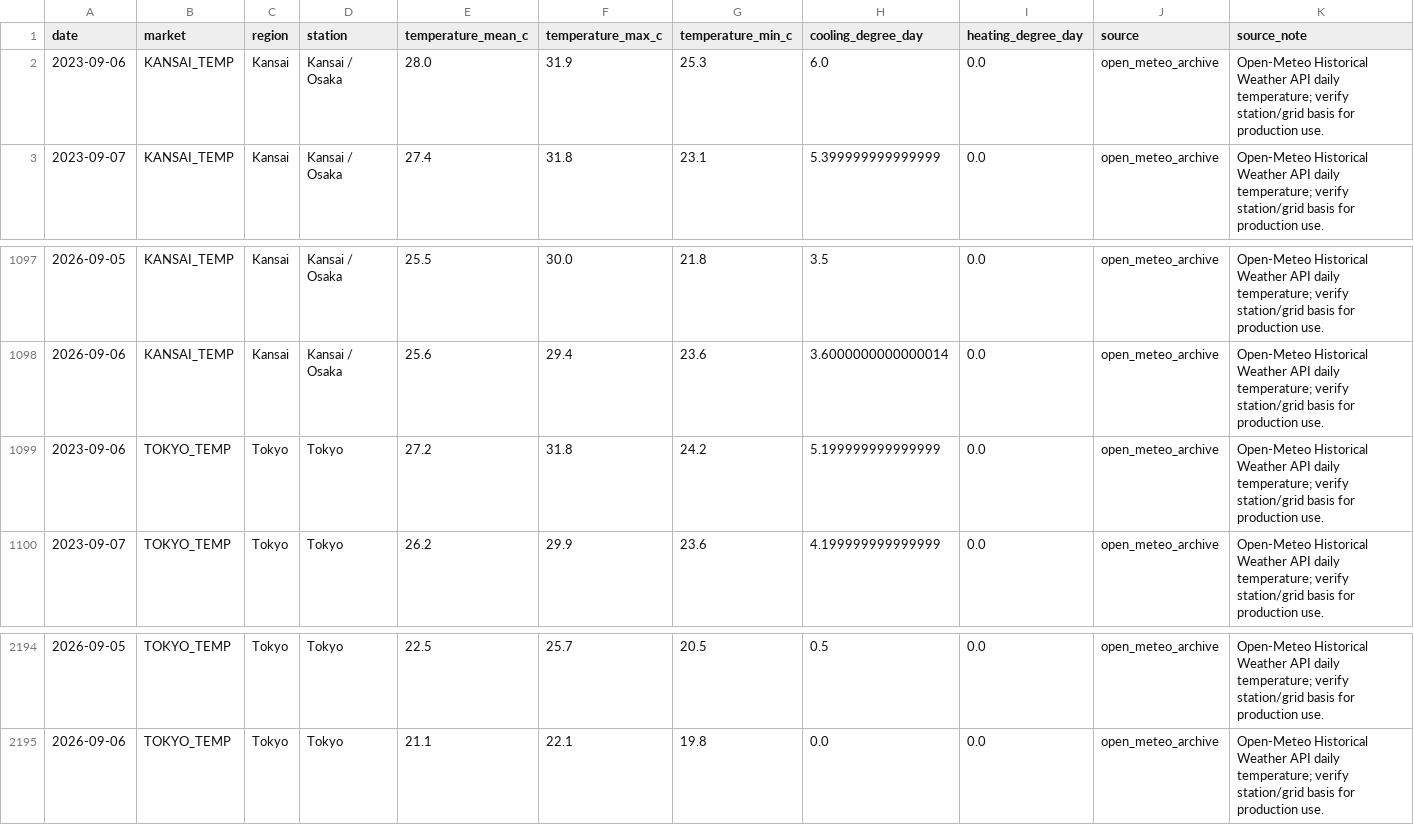
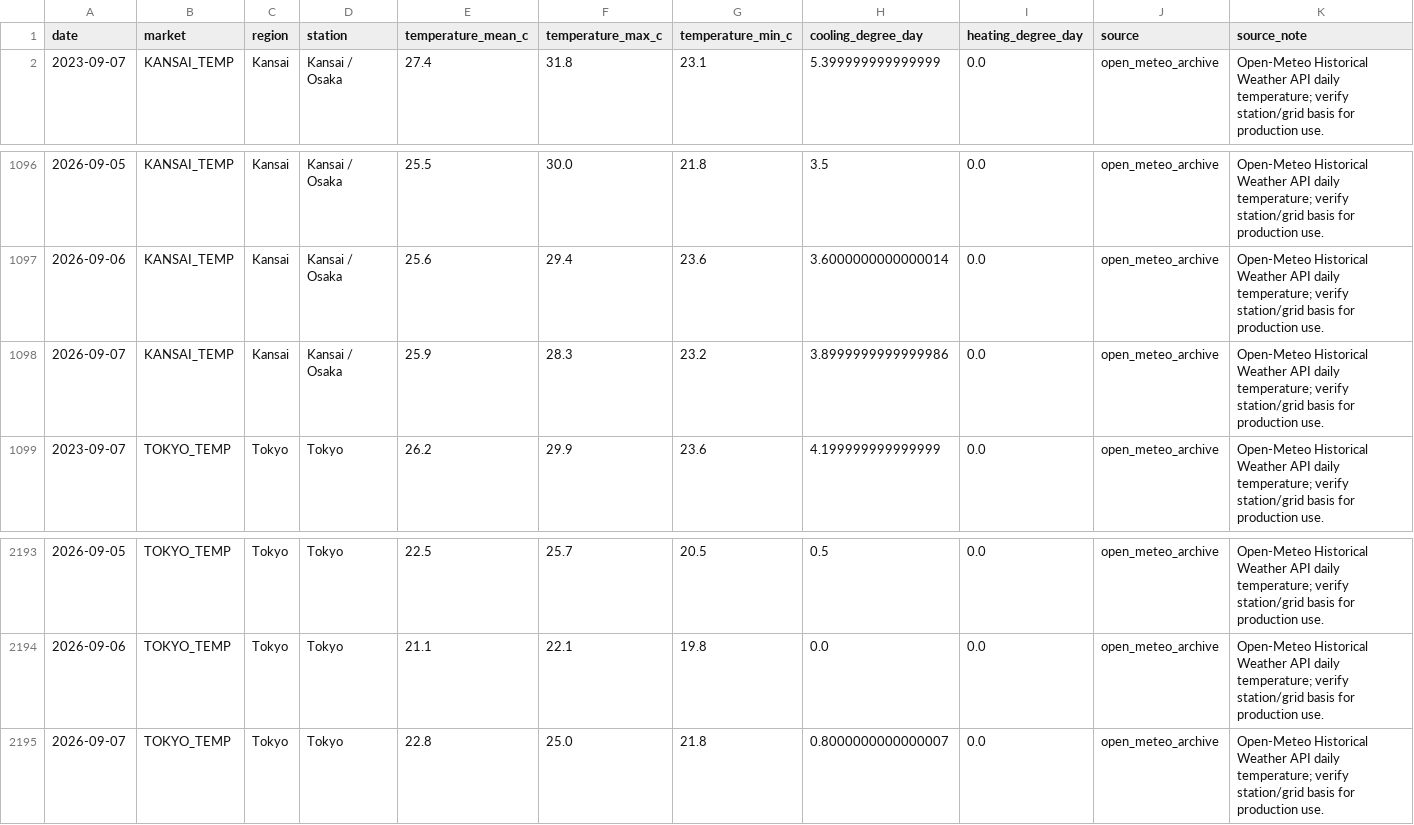
Before and after one commit to taiyu-wang/japan_power_trading_dashboard, a CSV file: data/published/weather_temperatures.csv, drawn as a sheet; only a part is shown, gaps mark what is left out; removed rows and columns are numbered as before the commit, all else as after; the diff names each change by its address in the sheet, - before the commit and + after, or states it on an @@ line.

```diff
--- a/data/published/weather_temperatures.csv
+++ b/data/published/weather_temperatures.csv
-row 2: 2023-09-06 | KANSAI_TEMP | Kansai | Kansai / Osaka | 28.0 | 31.9 | 25.3 | 6.0 | 0.0 | open_meteo_archive | Open-Meteo Historical Weather API daily temperature; verify station/grid basis for production use.
-row 1099: 2023-09-06 | TOKYO_TEMP | Tokyo | Tokyo | 27.2 | 31.8 | 24.2 | 5.199999999999999 | 0.0 | open_meteo_archive | Open-Meteo Historical Weather API daily temperature; verify station/grid basis for production use.
+row 1098: 2026-09-07 | KANSAI_TEMP | Kansai | Kansai / Osaka | 25.9 | 28.3 | 23.2 | 3.8999999999999986 | 0.0 | open_meteo_archive | Open-Meteo Historical Weather API daily temperature; verify station/grid basis for production use.
+row 2195: 2026-09-07 | TOKYO_TEMP | Tokyo | Tokyo | 22.8 | 25.0 | 21.8 | 0.8000000000000007 | 0.0 | open_meteo_archive | Open-Meteo Historical Weather API daily temperature; verify station/grid basis for production use.
```
Also changed, not shown: data/published/jepx_intraday.csv, data/published/jepx_offer_stack_depth.csv, 5 other files.
